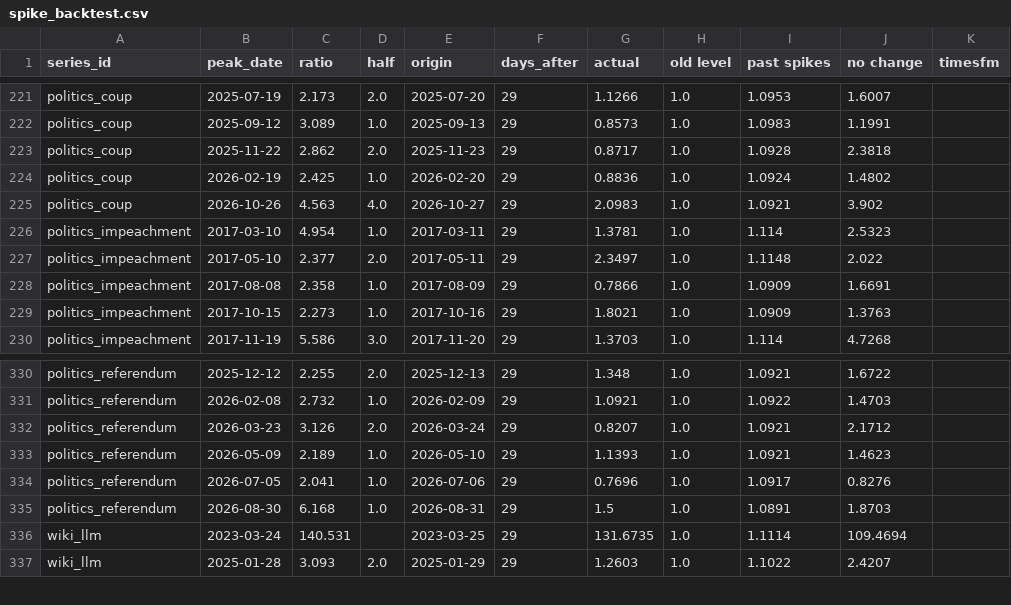
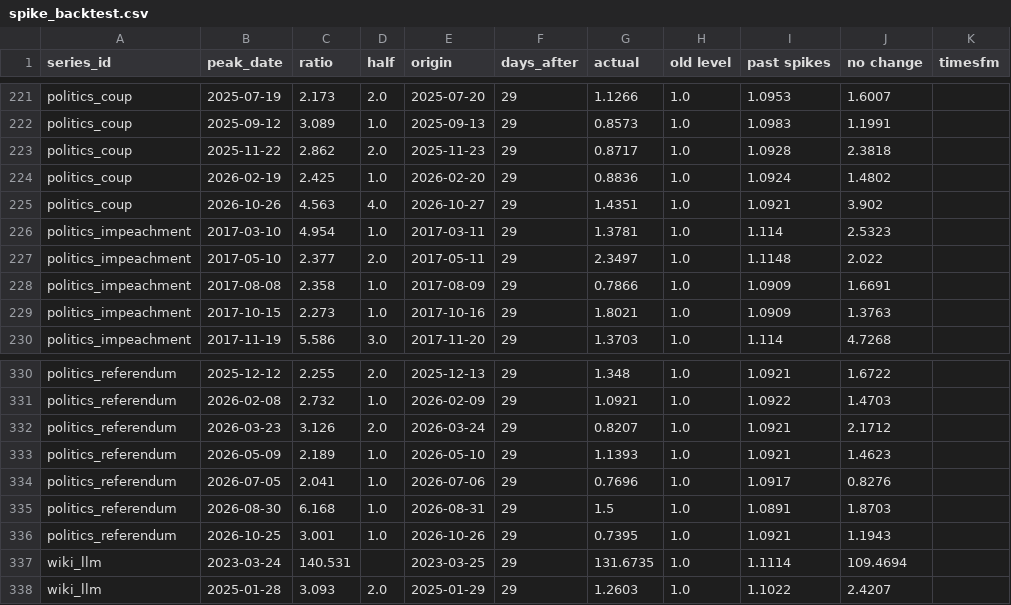
Before and after one commit to Normansrule/world-predictor, a CSV file: results/spike_backtest.csv, drawn as a sheet; only a part is shown, gaps mark what is left out.

```diff
--- a/results/spike_backtest.csv
+++ b/results/spike_backtest.csv
@@ -224,3 +224,3 @@ politics_coup,2025-11-22,2.862,2.0,2025-11-23,29,0.8717,1.0,1.0928,2.3818,
 politics_coup,2026-02-19,2.425,1.0,2026-02-20,29,0.8836,1.0,1.0924,1.4802,
-politics_coup,2026-10-26,4.563,4.0,2026-10-27,29,2.0983,1.0,1.0921,3.902,
+politics_coup,2026-10-26,4.563,4.0,2026-10-27,29,1.4351,1.0,1.0921,3.902,
 politics_impeachment,2017-03-10,4.954,1.0,2017-03-11,29,1.3781,1.0,1.114,2.5323,
@@ -335,2 +335,3 @@ politics_referendum,2026-07-05,2.041,1.0,2026-07-06,29,0.7696,1.0,1.0917,0.8276,
 politics_referendum,2026-08-30,6.168,1.0,2026-08-31,29,1.5,1.0,1.0891,1.8703,
+politics_referendum,2026-10-25,3.001,1.0,2026-10-26,29,0.7395,1.0,1.0921,1.1943,
 wiki_llm,2023-03-24,140.531,,2023-03-25,29,131.6735,1.0,1.1114,109.4694,
```
Also changed, not shown: predictions/bet_seals.csv, results/monitor.csv, 14 other files.
